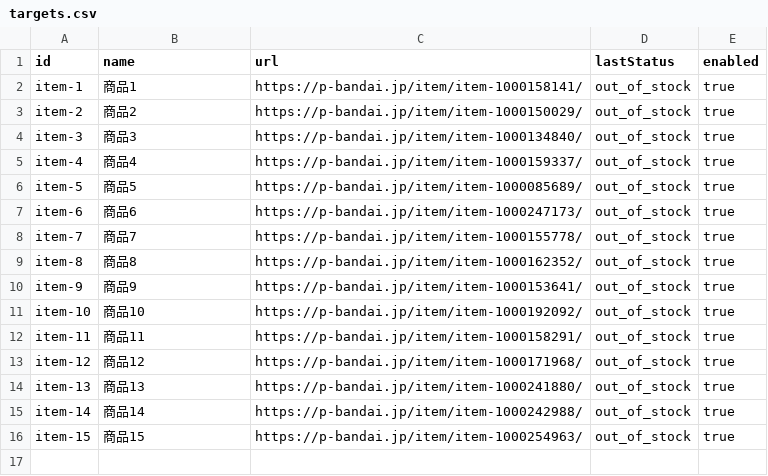
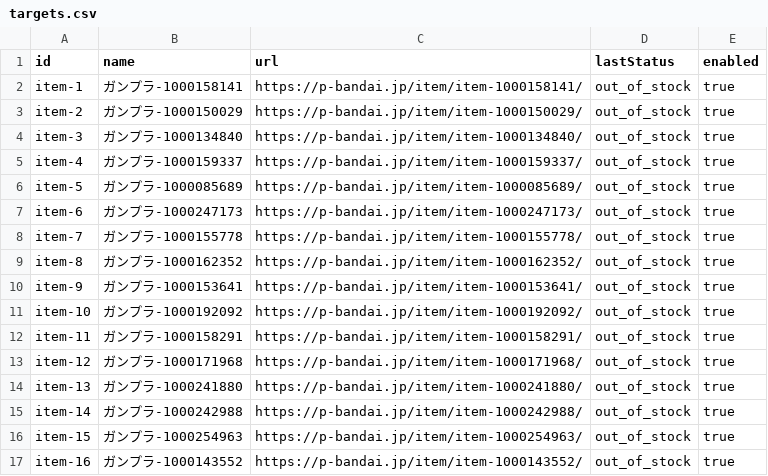
Before and after one commit to pokopoko1234/gunpla-stock-bot, a CSV file: config/targets.csv, drawn as a sheet.

Commit message:
Update targets.csv

```diff
--- a/config/targets.csv
+++ b/config/targets.csv
@@ -1,16 +1,17 @@
 id,name,url,lastStatus,enabled
-item-1,商品1,https://p-bandai.jp/item/item-1000158141/,out_of_stock,true
-item-2,商品2,https://p-bandai.jp/item/item-1000150029/,out_of_stock,true
-item-3,商品3,https://p-bandai.jp/item/item-1000134840/,out_of_stock,true
-item-4,商品4,https://p-bandai.jp/item/item-1000159337/,out_of_stock,true
-item-5,商品5,https://p-bandai.jp/item/item-1000085689/,out_of_stock,true
-item-6,商品6,https://p-bandai.jp/item/item-1000247173/,out_of_stock,true
-item-7,商品7,https://p-bandai.jp/item/item-1000155778/,out_of_stock,true
-item-8,商品8,https://p-bandai.jp/item/item-1000162352/,out_of_stock,true
-item-9,商品9,https://p-bandai.jp/item/item-1000153641/,out_of_stock,true
-item-10,商品10,https://p-bandai.jp/item/item-1000192092/,out_of_stock,true
-item-11,商品11,https://p-bandai.jp/item/item-1000158291/,out_of_stock,true
-item-12,商品12,https://p-bandai.jp/item/item-1000171968/,out_of_stock,true
-item-13,商品13,https://p-bandai.jp/item/item-1000241880/,out_of_stock,true
-item-14,商品14,https://p-bandai.jp/item/item-1000242988/,out_of_stock,true
-item-15,商品15,https://p-bandai.jp/item/item-1000254963/,out_of_stock,true
+item-1,ガンプラ-1000158141,https://p-bandai.jp/item/item-1000158141/,out_of_stock,true
+item-2,ガンプラ-1000150029,https://p-bandai.jp/item/item-1000150029/,out_of_stock,true
+item-3,ガンプラ-1000134840,https://p-bandai.jp/item/item-1000134840/,out_of_stock,true
+item-4,ガンプラ-1000159337,https://p-bandai.jp/item/item-1000159337/,out_of_stock,true
+item-5,ガンプラ-1000085689,https://p-bandai.jp/item/item-1000085689/,out_of_stock,true
+item-6,ガンプラ-1000247173,https://p-bandai.jp/item/item-1000247173/,out_of_stock,true
+item-7,ガンプラ-1000155778,https://p-bandai.jp/item/item-1000155778/,out_of_stock,true
+item-8,ガンプラ-1000162352,https://p-bandai.jp/item/item-1000162352/,out_of_stock,true
+item-9,ガンプラ-1000153641,https://p-bandai.jp/item/item-1000153641/,out_of_stock,true
+item-10,ガンプラ-1000192092,https://p-bandai.jp/item/item-1000192092/,out_of_stock,true
+item-11,ガンプラ-1000158291,https://p-bandai.jp/item/item-1000158291/,out_of_stock,true
+item-12,ガンプラ-1000171968,https://p-bandai.jp/item/item-1000171968/,out_of_stock,true
+item-13,ガンプラ-1000241880,https://p-bandai.jp/item/item-1000241880/,out_of_stock,true
+item-14,ガンプラ-1000242988,https://p-bandai.jp/item/item-1000242988/,out_of_stock,true
+item-15,ガンプラ-1000254963,https://p-bandai.jp/item/item-1000254963/,out_of_stock,true
+item-16,ガンプラ-1000143552,https://p-bandai.jp/item/item-1000143552/,out_of_stock,true
```
